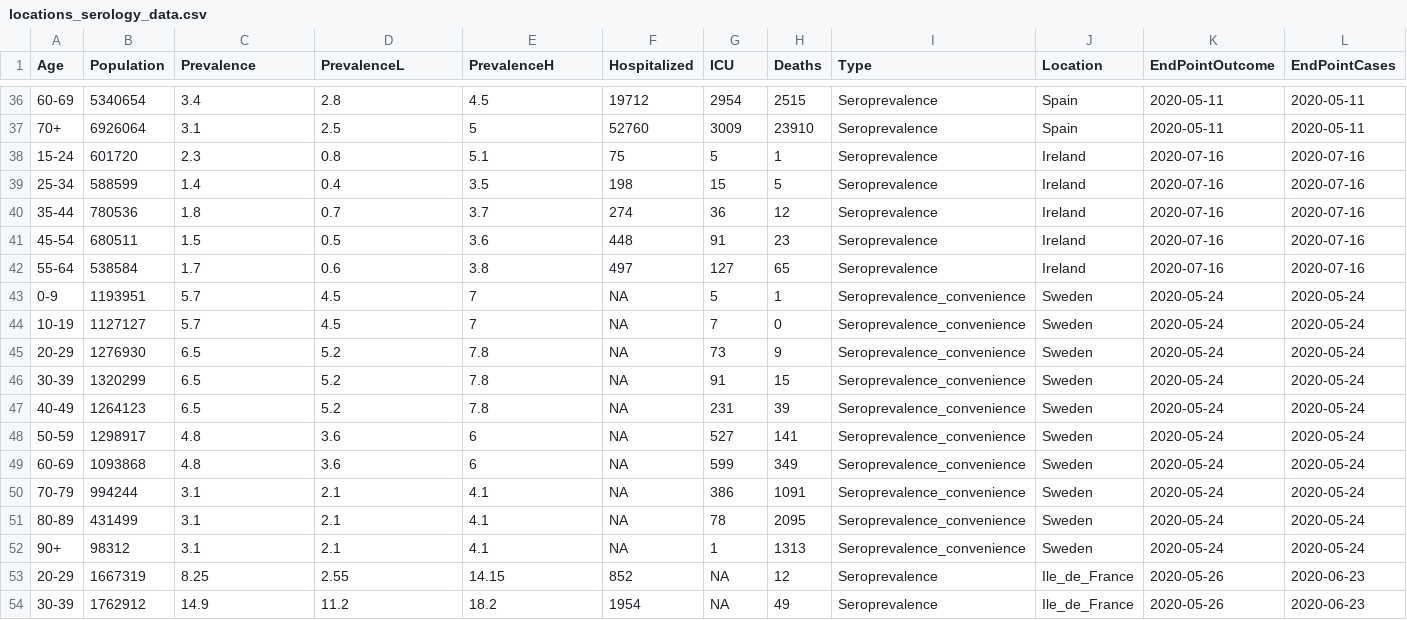
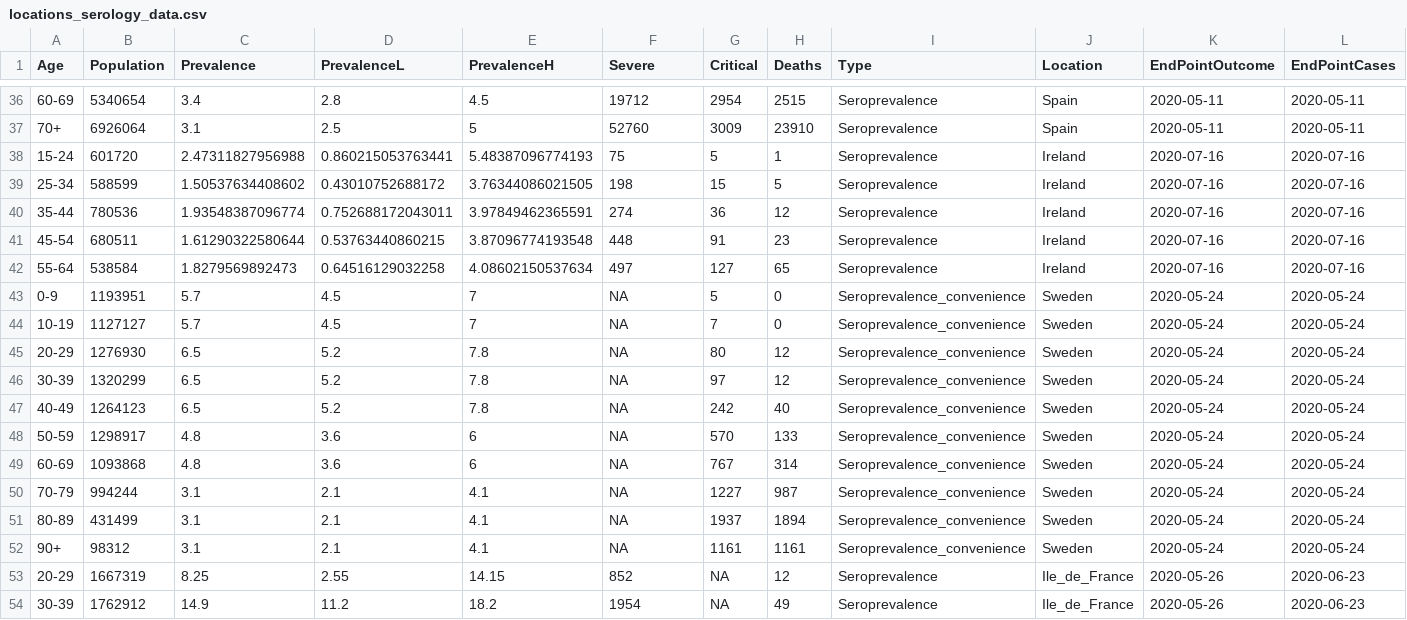
Before and after one commit to dherrera1911/estimate_covid_severity, a CSV file: estimate_severity/data/collected_data/locations_serology_data.csv, drawn as a sheet; only a part is shown, gaps mark what is left out; the diff covers the shown part only; the diff names each change by its address in the sheet, - before the commit and + after, or states it on an @@ line.

```diff
--- a/estimate_severity/data/collected_data/locations_serology_data.csv
+++ b/estimate_severity/data/collected_data/locations_serology_data.csv
-F1: Hospitalized
+F1: Severe
-G1: ICU
+G1: Critical
-C38 (Prevalence): 2.3
+C38 (Prevalence): 2.47311827956988
-D38 (PrevalenceL): 0.8
+D38 (PrevalenceL): 0.860215053763441
-E38 (PrevalenceH): 5.1
+E38 (PrevalenceH): 5.48387096774193
-C39 (Prevalence): 1.4
+C39 (Prevalence): 1.50537634408602
-D39 (PrevalenceL): 0.4
+D39 (PrevalenceL): 0.43010752688172
-E39 (PrevalenceH): 3.5
+E39 (PrevalenceH): 3.76344086021505
-C40 (Prevalence): 1.8
+C40 (Prevalence): 1.93548387096774
-D40 (PrevalenceL): 0.7
+D40 (PrevalenceL): 0.752688172043011
-E40 (PrevalenceH): 3.7
+E40 (PrevalenceH): 3.97849462365591
-C41 (Prevalence): 1.5
+C41 (Prevalence): 1.61290322580644
-D41 (PrevalenceL): 0.5
+D41 (PrevalenceL): 0.53763440860215
-E41 (PrevalenceH): 3.6
+E41 (PrevalenceH): 3.87096774193548
-C42 (Prevalence): 1.7
+C42 (Prevalence): 1.8279569892473
-D42 (PrevalenceL): 0.6
+D42 (PrevalenceL): 0.64516129032258
-E42 (PrevalenceH): 3.8
+E42 (PrevalenceH): 4.08602150537634
-H43 (Deaths): 1
+H43 (Deaths): 0
-G45 (Critical): 73
+G45 (Critical): 80
-H45 (Deaths): 9
+H45 (Deaths): 12
-G46 (Critical): 91
+G46 (Critical): 97
-H46 (Deaths): 15
+H46 (Deaths): 12
-G47 (Critical): 231
+G47 (Critical): 242
-H47 (Deaths): 39
+H47 (Deaths): 40
-G48 (Critical): 527
+G48 (Critical): 570
-H48 (Deaths): 141
+H48 (Deaths): 133
-G49 (Critical): 599
+G49 (Critical): 767
-H49 (Deaths): 349
+H49 (Deaths): 314
-G50 (Critical): 386
+G50 (Critical): 1227
-H50 (Deaths): 1091
+H50 (Deaths): 987
-G51 (Critical): 78
+G51 (Critical): 1937
-H51 (Deaths): 2095
+H51 (Deaths): 1894
-G52 (Critical): 1
+G52 (Critical): 1161
-H52 (Deaths): 1313
+H52 (Deaths): 1161
```
Also changed, not shown: 1 removed row and 38 edited cells elsewhere in this file, estimate_severity/data/collected_data/hospitalized_patient_studies.csv, estimate_severity/data/collected_data/locations_serology_data_corrected.csv, 31 other files.
